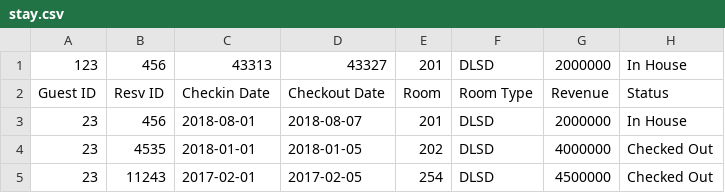
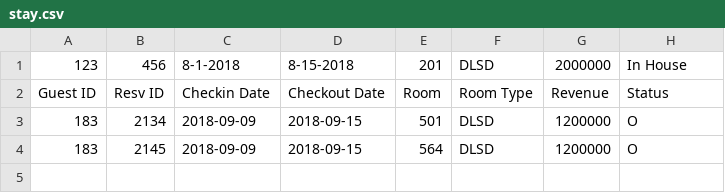
Before and after one commit to mudanakomang/crm, a CSV file: public/files/uploads/stay.csv, drawn as a sheet.

```diff
--- a/public/files/uploads/stay.csv
+++ b/public/files/uploads/stay.csv
@@ -1,5 +1,4 @@
-123,456,43313,43327,201,DLSD,2000000,In House
+123,456,8-1-2018,8-15-2018,201,DLSD,2000000,In House
 Guest ID,Resv ID,Checkin Date,Checkout Date,Room,Room Type,Revenue,Status
-23,456,2018-08-01,2018-08-07,201,DLSD,2000000,In House
-23,4535,2018-01-01,2018-01-05,202,DLSD,4000000,Checked Out
-23,11243,2017-02-01,2017-02-05,254,DLSD,4500000,Checked Out
+183,2134,2018-09-09,2018-09-15,501,DLSD,1200000,O
+183,2145,2018-09-09,2018-09-15,564,DLSD,1200000,O
```
Also changed, not shown: public/files/contacts-template.csv, public/files/uploads/contact.csv, 13 other files.
